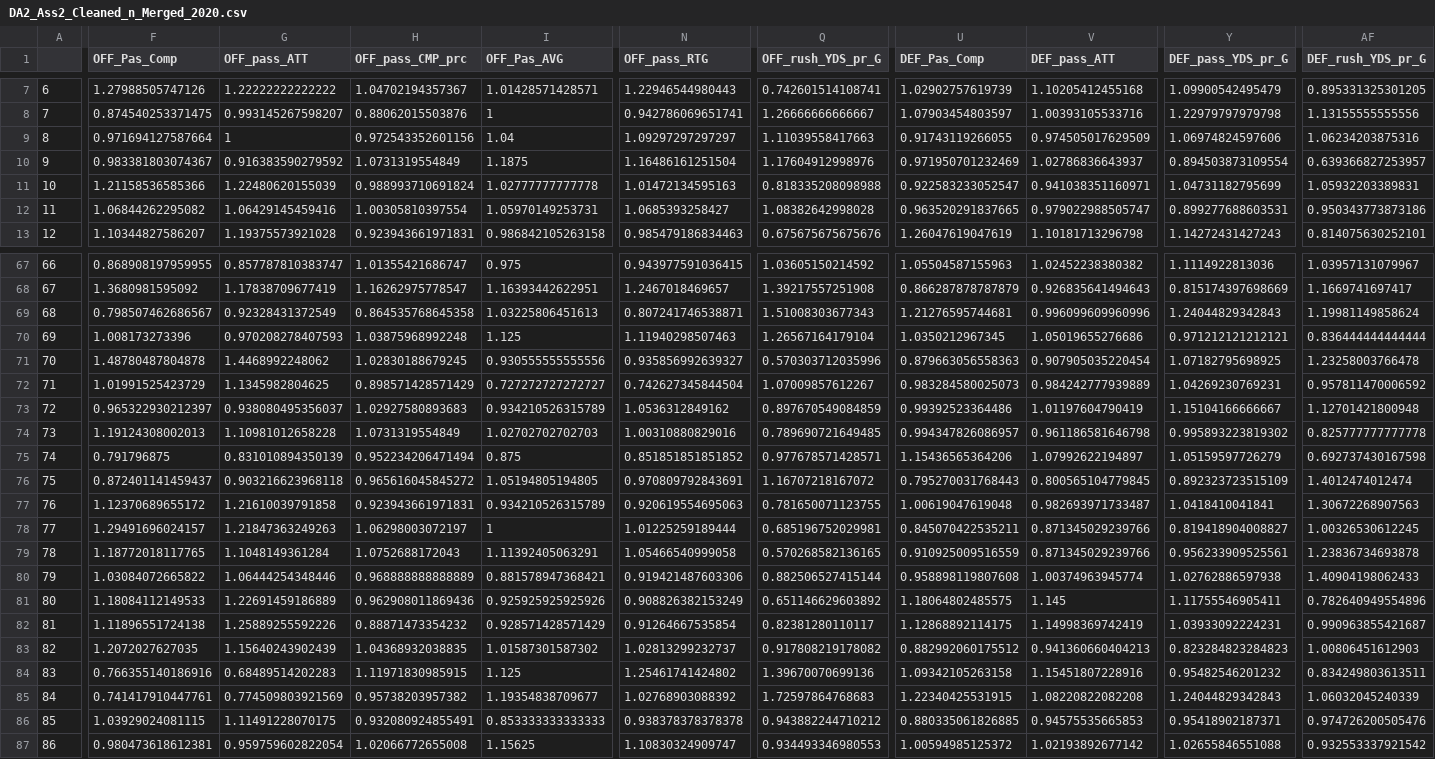
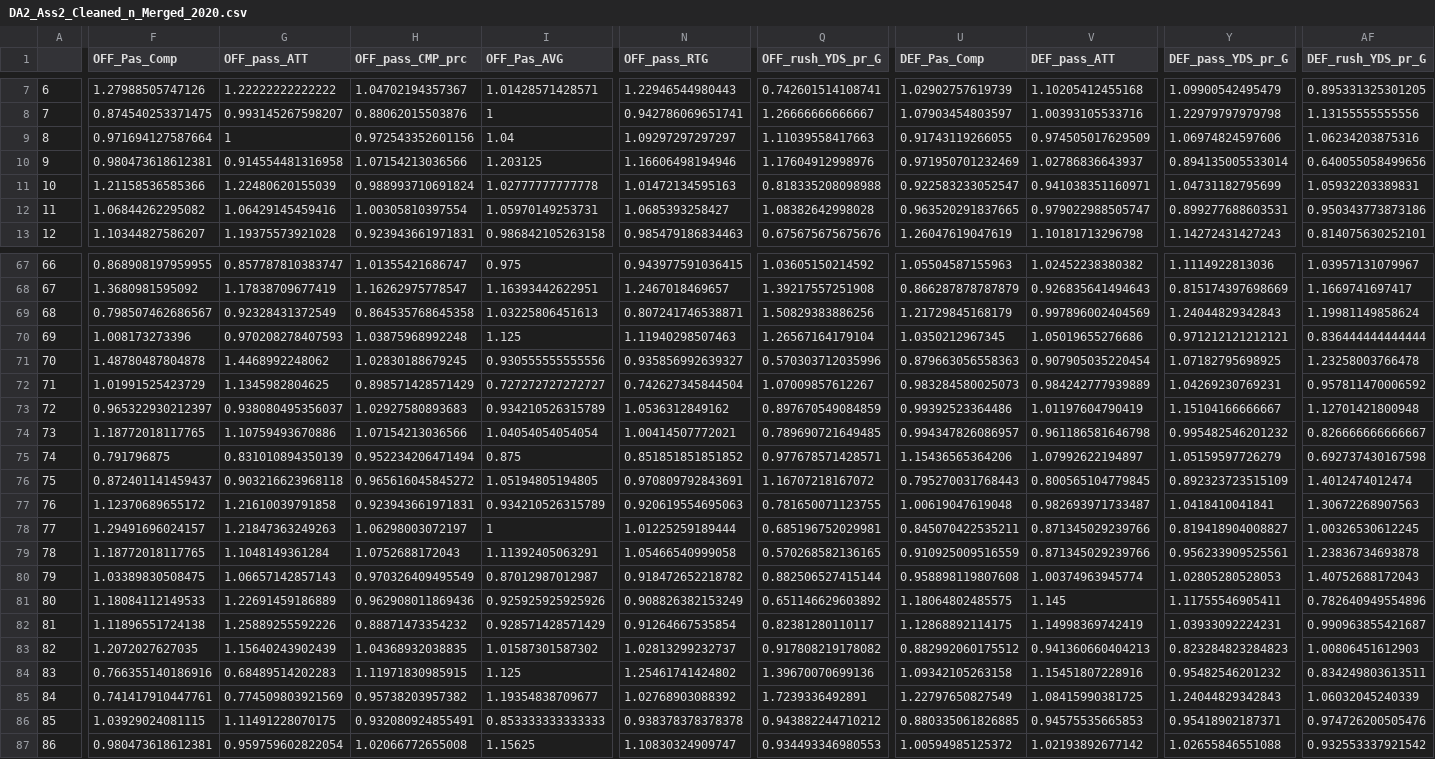
Before and after one commit to BrunoHelmeczy/CEU_DA2_Assignment2, a CSV file: Data/Clean/DA2_Ass2_Cleaned_n_Merged_2020.csv, drawn as a sheet; only a part is shown, gaps mark what is left out; the diff covers the shown part only; the diff names each change by its address in the sheet, - before the commit and + after, or states it on an @@ line.

```diff
--- a/Data/Clean/DA2_Ass2_Cleaned_n_Merged_2020.csv
+++ b/Data/Clean/DA2_Ass2_Cleaned_n_Merged_2020.csv
-F10 (OFF_Pas_Comp): 0.983381803074367
+F10 (OFF_Pas_Comp): 0.980473618612381
-G10 (OFF_pass_ATT): 0.916383590279592
+G10 (OFF_pass_ATT): 0.914554481316958
-H10 (OFF_pass_CMP_prc): 1.0731319554849
+H10 (OFF_pass_CMP_prc): 1.07154213036566
-I10 (OFF_Pas_AVG): 1.1875
+I10 (OFF_Pas_AVG): 1.203125
-N10 (OFF_pass_RTG): 1.16486161251504
+N10 (OFF_pass_RTG): 1.16606498194946
-Y10 (DEF_pass_YDS_pr_G): 0.894503873109554
+Y10 (DEF_pass_YDS_pr_G): 0.894135005533014
-AF10 (DEF_rush_YDS_pr_G): 0.639366827253957
+AF10 (DEF_rush_YDS_pr_G): 0.640055058499656
-Q69 (OFF_rush_YDS_pr_G): 1.51008303677343
+Q69 (OFF_rush_YDS_pr_G): 1.50829383886256
-U69 (DEF_Pas_Comp): 1.21276595744681
+U69 (DEF_Pas_Comp): 1.21729845168179
-V69 (DEF_pass_ATT): 0.996099609960996
+V69 (DEF_pass_ATT): 0.997896002404569
-F74 (OFF_Pas_Comp): 1.19124308002013
+F74 (OFF_Pas_Comp): 1.18772018117765
-G74 (OFF_pass_ATT): 1.10981012658228
+G74 (OFF_pass_ATT): 1.10759493670886
-H74 (OFF_pass_CMP_prc): 1.0731319554849
+H74 (OFF_pass_CMP_prc): 1.07154213036566
-I74 (OFF_Pas_AVG): 1.02702702702703
+I74 (OFF_Pas_AVG): 1.04054054054054
-N74 (OFF_pass_RTG): 1.00310880829016
+N74 (OFF_pass_RTG): 1.00414507772021
-Y74 (DEF_pass_YDS_pr_G): 0.995893223819302
+Y74 (DEF_pass_YDS_pr_G): 0.995482546201232
-AF74 (DEF_rush_YDS_pr_G): 0.825777777777778
+AF74 (DEF_rush_YDS_pr_G): 0.826666666666667
-F80 (OFF_Pas_Comp): 1.03084072665822
+F80 (OFF_Pas_Comp): 1.03389830508475
-G80 (OFF_pass_ATT): 1.06444254348446
+G80 (OFF_pass_ATT): 1.06657142857143
-H80 (OFF_pass_CMP_prc): 0.968888888888889
+H80 (OFF_pass_CMP_prc): 0.970326409495549
-I80 (OFF_Pas_AVG): 0.881578947368421
+I80 (OFF_Pas_AVG): 0.87012987012987
-N80 (OFF_pass_RTG): 0.919421487603306
+N80 (OFF_pass_RTG): 0.918472652218782
-Y80 (DEF_pass_YDS_pr_G): 1.02762886597938
+Y80 (DEF_pass_YDS_pr_G): 1.02805280528053
-AF80 (DEF_rush_YDS_pr_G): 1.40904198062433
+AF80 (DEF_rush_YDS_pr_G): 1.40752688172043
-Q85 (OFF_rush_YDS_pr_G): 1.72597864768683
+Q85 (OFF_rush_YDS_pr_G): 1.7239336492891
-U85 (DEF_Pas_Comp): 1.22340425531915
+U85 (DEF_Pas_Comp): 1.22797650827549
-V85 (DEF_pass_ATT): 1.08220822082208
+V85 (DEF_pass_ATT): 1.08415990381725
```
Also changed, not shown: 153 edited cells elsewhere in this file, 3 other files.
